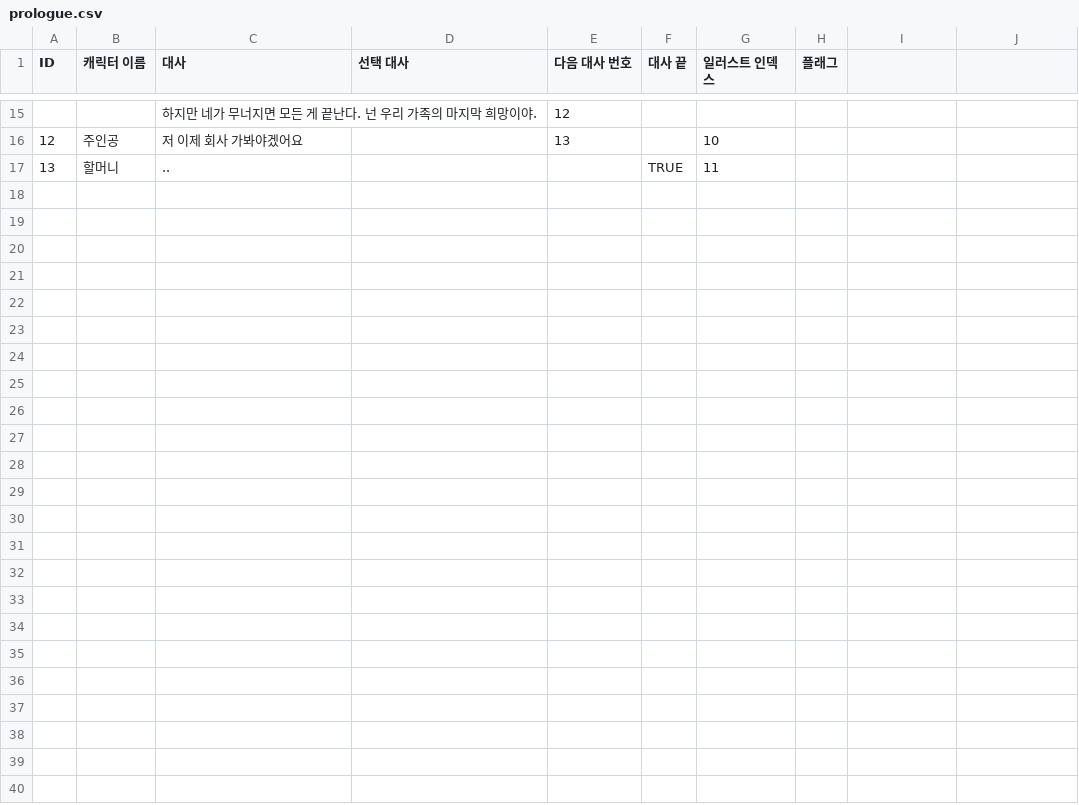
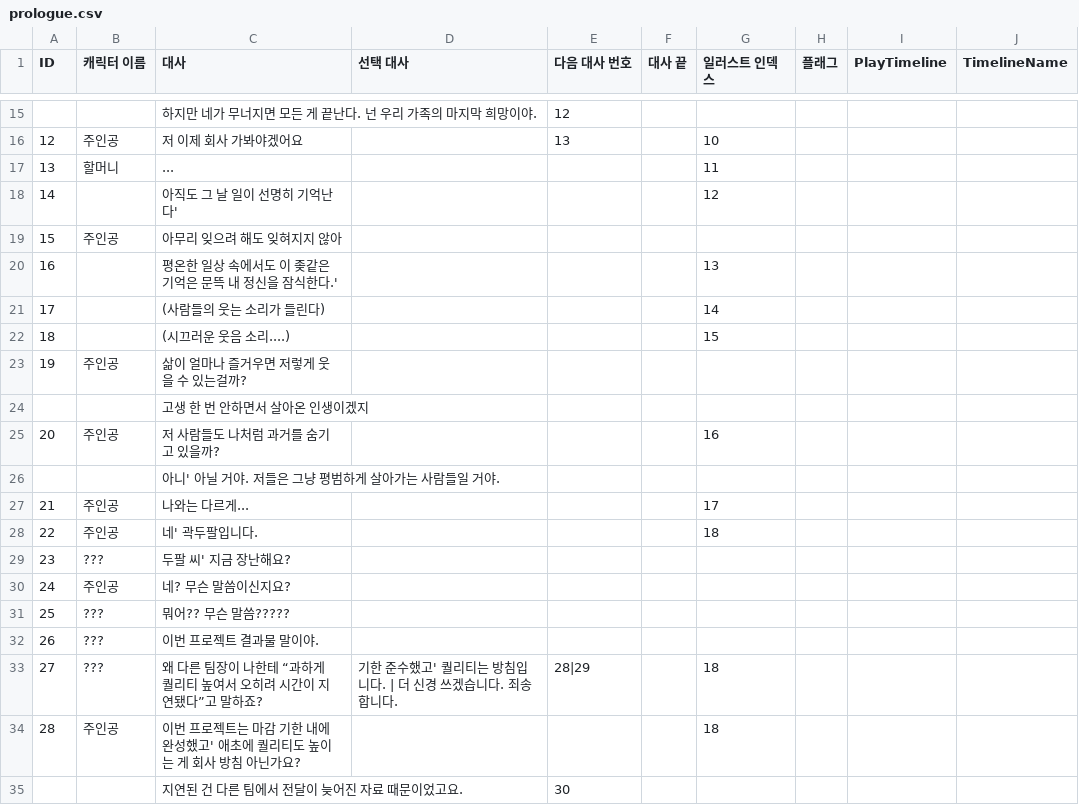
Before and after one commit to zjoqa/alpha, a CSV file: Assets/Resources/prologue.csv, drawn as a sheet; only a part is shown, gaps mark what is left out; the diff covers the shown part only; the diff names each change by its address in the sheet, - before the commit and + after, or states it on an @@ line.

```diff
--- a/Assets/Resources/prologue.csv
+++ b/Assets/Resources/prologue.csv
-I1: (empty)
+I1: PlayTimeline
-J1: (empty)
+J1: TimelineName
-C17 (대사): ..
+C17 (대사): ...
-F17 (대사 끝): TRUE
+F17 (대사 끝): (empty)
+row 18: 14 |  | 아직도 그 날 일이 선명히 기억난다' |  |  |  | 12
+row 19: 15 | 주인공 | 아무리 잊으려 해도 잊혀지지 않아
+row 20: 16 |  | 평온한 일상 속에서도 이 좆같은 기억은 문뜩 내 정신을 잠식한다.' |  |  |  | 13
+row 21: 17 |  | (사람들의 웃는 소리가 들린다) |  |  |  | 14
+row 22: 18 |  | (시끄러운 웃음 소리....) |  |  |  | 15
+row 23: 19 | 주인공 | 삶이 얼마나 즐거우면 저렇게 웃을 수 있는걸까?
+row 24:  |  | 고생 한 번 안하면서 살아온 인생이겠지
+row 25: 20 | 주인공 | 저 사람들도 나처럼 과거를 숨기고 있을까? |  |  |  | 16
+row 26:  |  | 아니' 아닐 거야. 저들은 그냥 평범하게 살아가는 사람들일 거야.
+row 27: 21 | 주인공 | 나와는 다르게... |  |  |  | 17
+row 28: 22 | 주인공 | 네' 곽두팔입니다. |  |  |  | 18
+row 29: 23 | ??? | 두팔 씨' 지금 장난해요?
+row 30: 24 | 주인공 | 네? 무슨 말씀이신지요?
+row 31: 25 | ??? | 뭐어?? 무슨 말씀?????
+row 32: 26 | ??? | 이번 프로젝트 결과물 말이야.
+row 33: 27 | ??? | 왜 다른 팀장이 나한테 “과하게 퀄리티 높여서 오히려 시간이 지연됐다”고 말하죠? | 기한 준수했고' 퀄리티는 방침입니다. | 더 신경 쓰겠습니다. 죄송합니다. | 28|29 |  | 18
+row 34: 28 | 주인공 | 이번 프로젝트는 마감 기한 내에 완성했고' 애초에 퀄리티도 높이는 게 회사 방침 아닌가요? |  |  |  | 18
+row 35:  |  | 지연된 건 다른 팀에서 전달이 늦어진 자료 때문이었고요. |  | 30
```
Also changed, not shown: 10 added rows elsewhere in this file, 17 other files.
